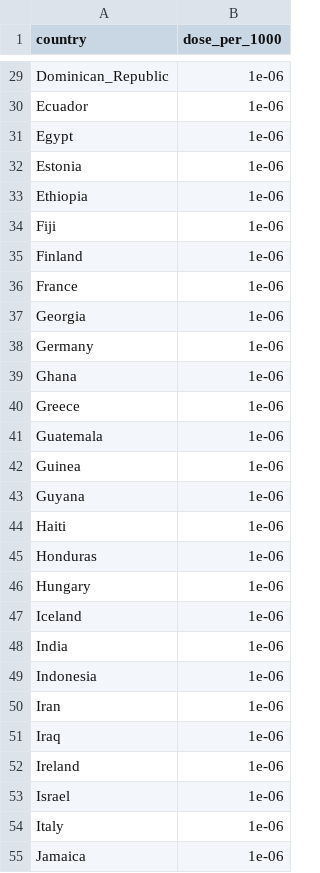
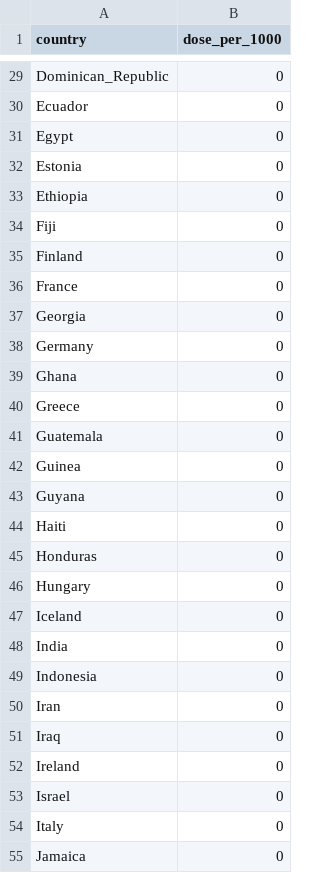
Before and after one commit to jameshay218/vaxedemic, a CSV file: data/coverage_tables_by_popn/coverage_data_1.csv, drawn as a sheet; only a part is shown, gaps mark what is left out; the diff covers the shown part only.

```diff
--- a/data/coverage_tables_by_popn/coverage_data_1.csv
+++ b/data/coverage_tables_by_popn/coverage_data_1.csv
@@ -29,27 +29,27 @@
-"Dominican_Republic",1e-06
-"Ecuador",1e-06
-"Egypt",1e-06
-"Estonia",1e-06
-"Ethiopia",1e-06
-"Fiji",1e-06
-"Finland",1e-06
-"France",1e-06
-"Georgia",1e-06
-"Germany",1e-06
-"Ghana",1e-06
-"Greece",1e-06
-"Guatemala",1e-06
-"Guinea",1e-06
-"Guyana",1e-06
-"Haiti",1e-06
-"Honduras",1e-06
-"Hungary",1e-06
-"Iceland",1e-06
-"India",1e-06
-"Indonesia",1e-06
-"Iran",1e-06
-"Iraq",1e-06
-"Ireland",1e-06
-"Israel",1e-06
-"Italy",1e-06
-"Jamaica",1e-06
+"Dominican_Republic",0
+"Ecuador",0
+"Egypt",0
+"Estonia",0
+"Ethiopia",0
+"Fiji",0
+"Finland",0
+"France",0
+"Georgia",0
+"Germany",0
+"Ghana",0
+"Greece",0
+"Guatemala",0
+"Guinea",0
+"Guyana",0
+"Haiti",0
+"Honduras",0
+"Hungary",0
+"Iceland",0
+"India",0
+"Indonesia",0
+"Iran",0
+"Iraq",0
+"Ireland",0
+"Israel",0
+"Italy",0
+"Jamaica",0
```
Also changed, not shown: 99 edited cells elsewhere in this file.
